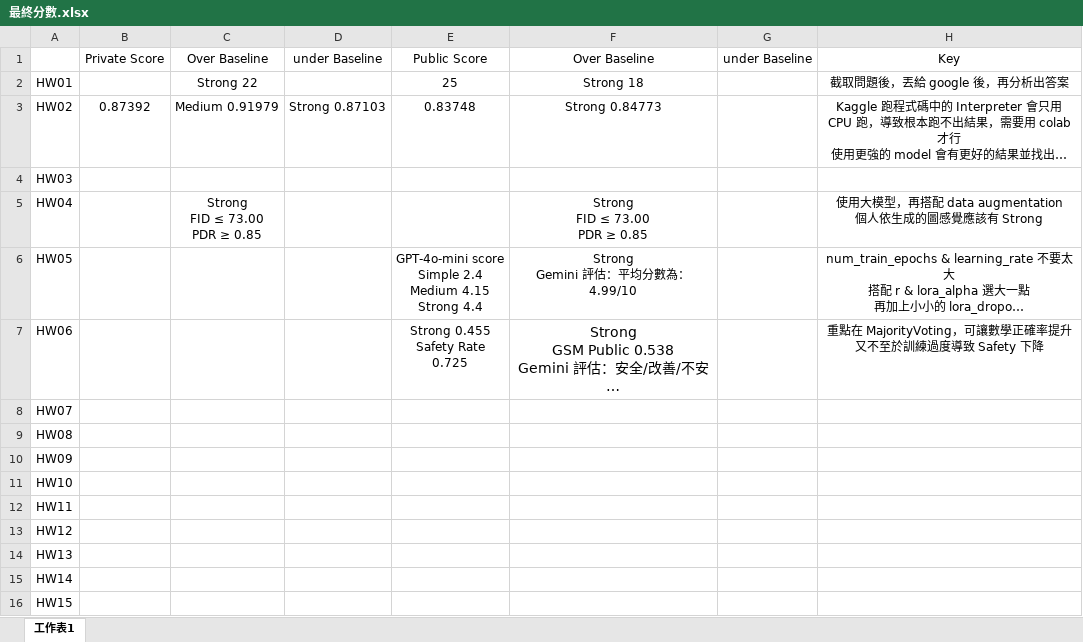
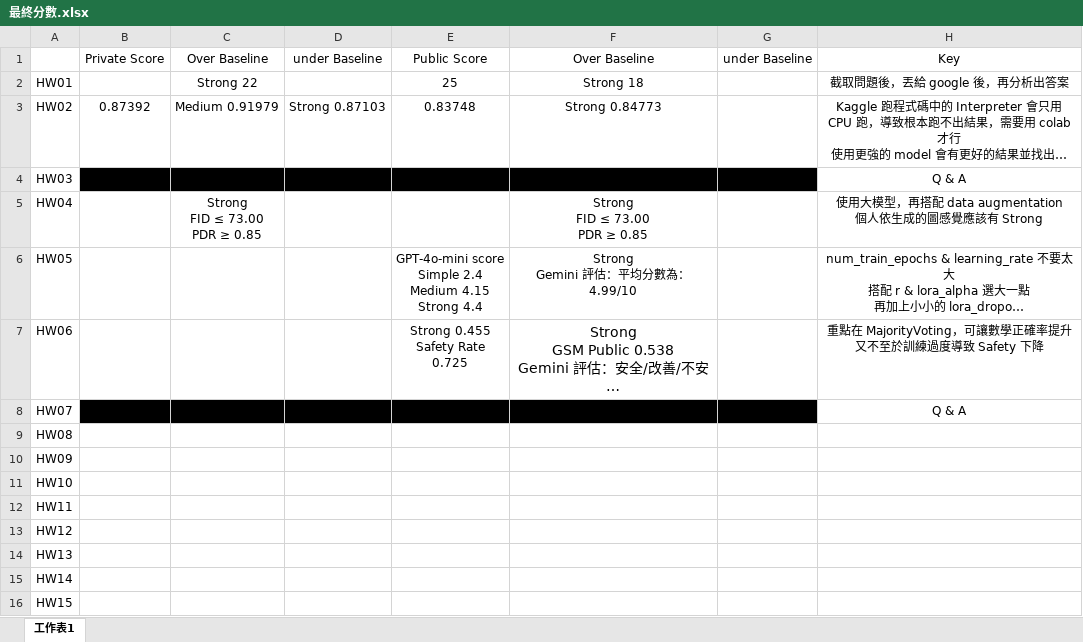
Before and after one commit to z-Wind/ML, an Excel workbook: ML2025Spring/最終分數.xlsx, sheet 工作表1, drawn as a sheet; long unchanged cells end in …; values as stored, in another font and other column widths than the file's, no borders; the diff names each change by its address in the sheet, - before the commit and + after, or states it on an @@ line.

Commit message:
upload ML2025Spring HW07

```diff
--- a/ML2025Spring/最終分數.xlsx (sheet 工作表1)
+++ b/ML2025Spring/最終分數.xlsx (sheet 工作表1)
-B4:G4 fill: none
+B4:G4 fill: #000000
-H4: (empty)
+H4: Q & A
-B8:G8 fill: none
+B8:G8 fill: #000000
-H8: (empty)
+H8: Q & A
```
Also changed, not shown: 9 other files.
